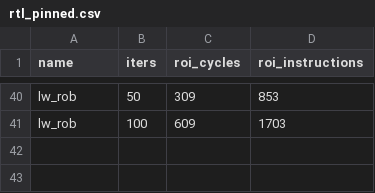
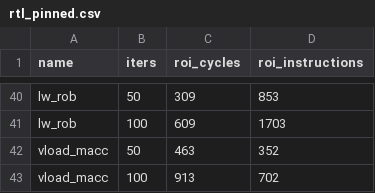
Before and after one commit to LonghornSilicon/reef, a CSV file: reef-perf/microbenchmarks/lsu/rtl_pinned.csv, drawn as a sheet; only a part is shown, gaps mark what is left out.

```diff
--- a/reef-perf/microbenchmarks/lsu/rtl_pinned.csv
+++ b/reef-perf/microbenchmarks/lsu/rtl_pinned.csv
@@ -41 +41,3 @@ lw_rob,50,309,853
 lw_rob,100,609,1703
+vload_macc,50,463,352
+vload_macc,100,913,702
```
Also changed, not shown: reef-perf/microbenchmarks/lsu/heldout_predictions.csv, 20 other files.
